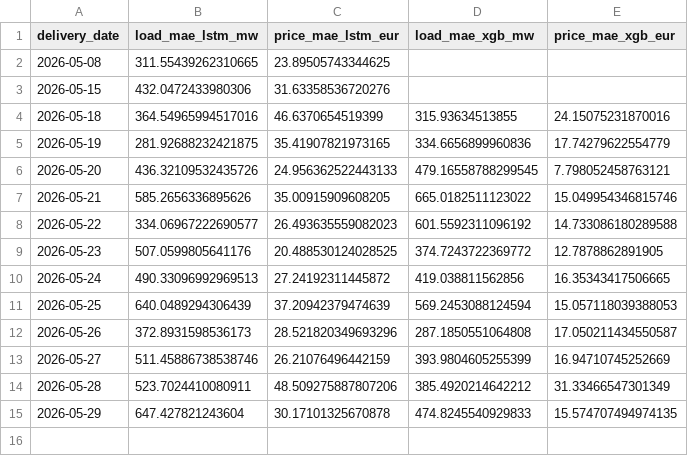
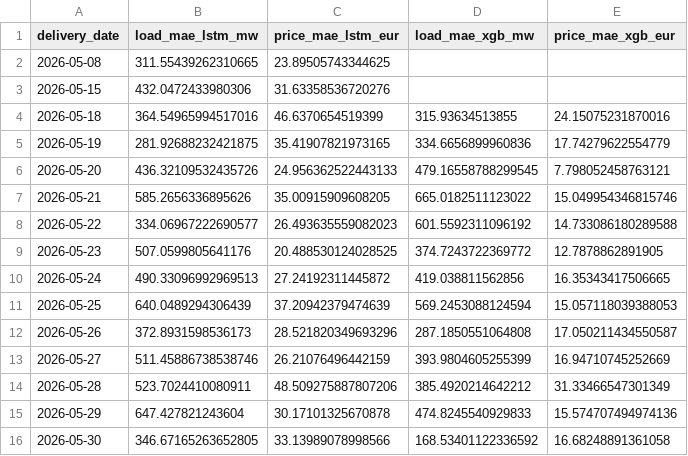
Before and after one commit to connectashish028/loadforecast, a CSV file: backtest_results/drift_log.csv, drawn as a sheet.

```diff
--- a/backtest_results/drift_log.csv
+++ b/backtest_results/drift_log.csv
@@ -14,2 +14,3 @@ delivery_date,load_mae_lstm_mw,price_mae_lstm_eur,load_mae_xgb_mw,price_mae_xgb_
 2026-05-28,523.7024410080911,48.509275887807206,385.4920214642212,31.33466547301349
-2026-05-29,647.427821243604,30.17101325670878,474.8245540929833,15.574707494974135
+2026-05-29,647.427821243604,30.17101325670878,474.8245540929833,15.574707494974136
+2026-05-30,346.67165263652805,33.13989078998566,168.53401122336592,16.68248891361058
```
Also changed, not shown: 2 other files.
